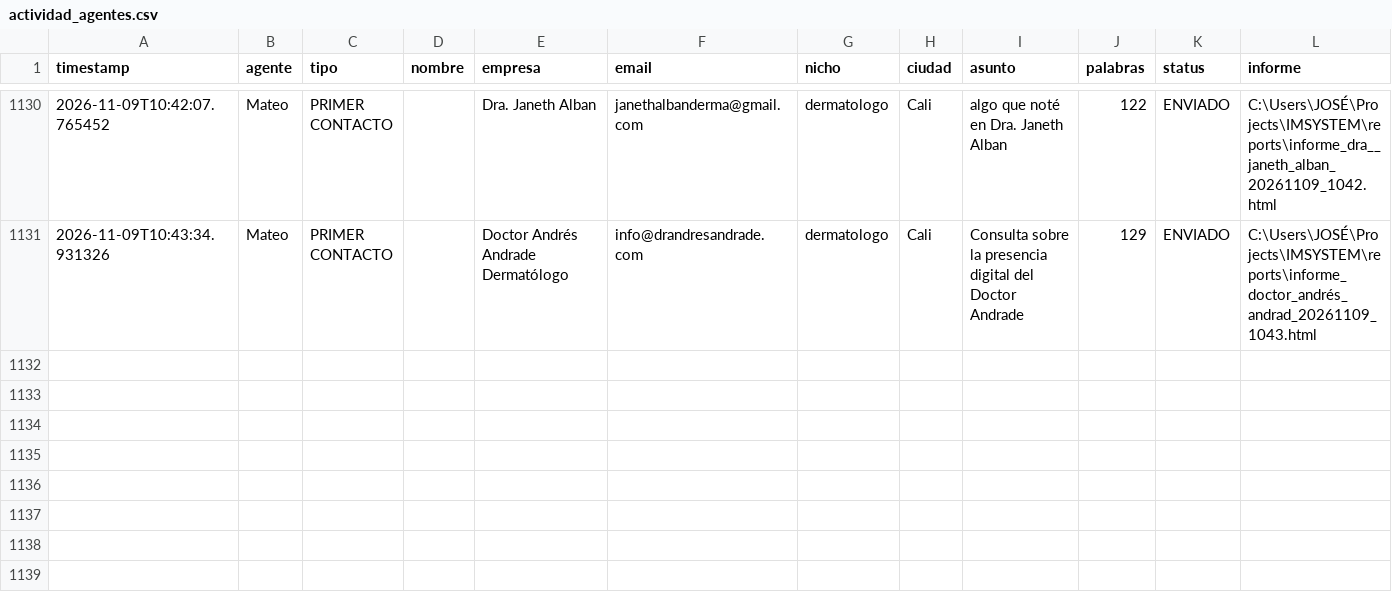
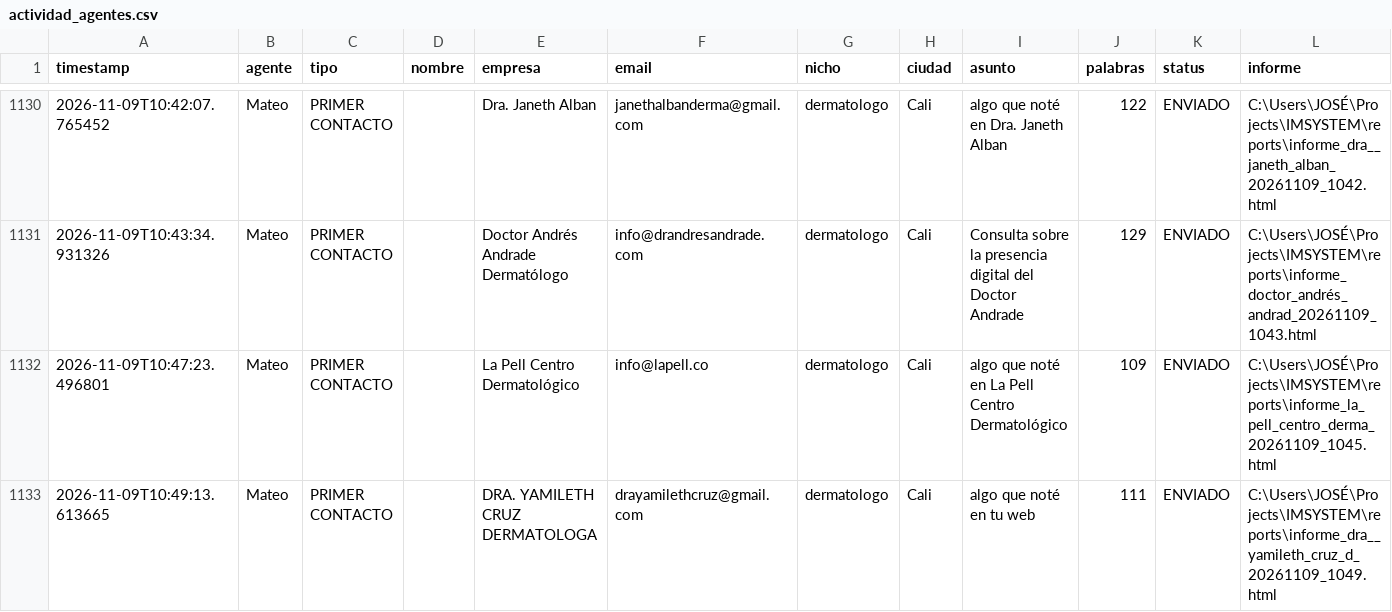
Before and after one commit to joseg09dg-888/IMSYSTEM, a CSV file: logs/actividad_agentes.csv, drawn as a sheet; only a part is shown, gaps mark what is left out; the diff names each change by its address in the sheet, - before the commit and + after, or states it on an @@ line.

```diff
--- a/logs/actividad_agentes.csv
+++ b/logs/actividad_agentes.csv
+row 1132: 2026-11-09T10:47:23.496801 | Mateo | PRIMER CONTACTO |  | La Pell Centro Dermatológico | info@lapell.co | dermatologo | Cali | algo que noté en La Pell Centro Dermatológico | 109 | ENVIADO | C:\Users\JOSÉ\Projects\IMSYSTEM\reports\informe_la_pell_centro_derma_20261109_1045.html
+row 1133: 2026-11-09T10:49:13.613665 | Mateo | PRIMER CONTACTO |  | DRA. YAMILETH CRUZ DERMATOLOGA | drayamilethcruz@gmail.com | dermatologo | Cali | algo que noté en tu web | 111 | ENVIADO | C:\Users\JOSÉ\Projects\IMSYSTEM\reports\informe_dra__yamileth_cruz_d_20261109_1049.html
```
Also changed, not shown: 5 other files.
